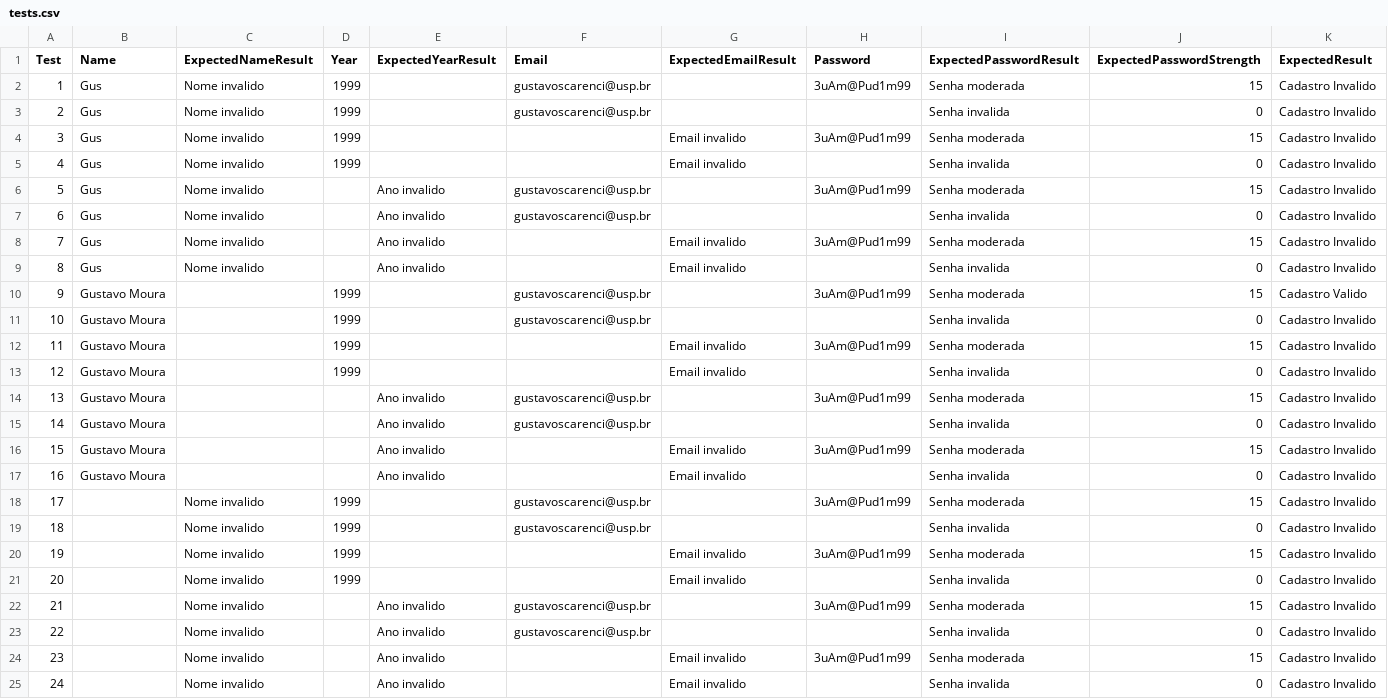
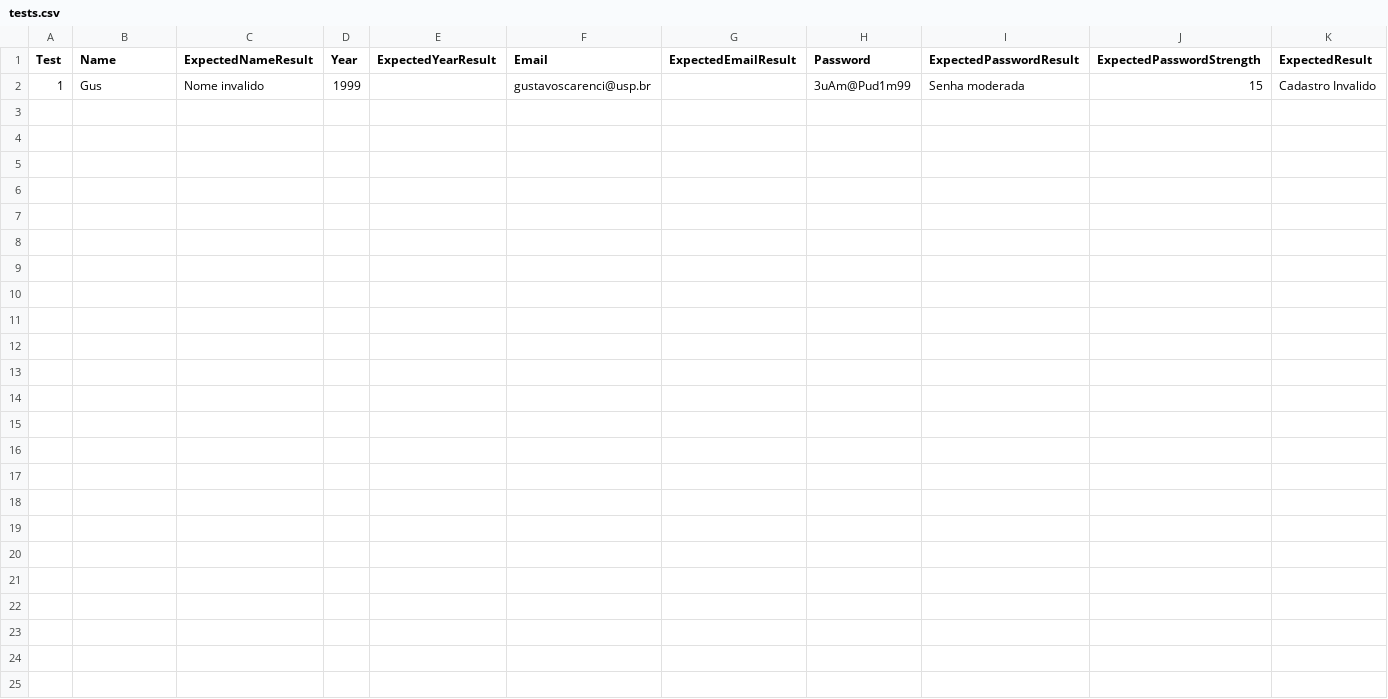
Before and after one commit to bealomes/cadastroWebTesteSelene, a CSV file: tests.csv, drawn as a sheet; the diff names each change by its address in the sheet, - before the commit and + after, or states it on an @@ line.

Commit message:
Selenium inicial

```diff
--- a/tests.csv
+++ b/tests.csv
-row 3: 2 | Gus | Nome invalido | 1999 |  | gustavoscarenci@usp.br |  |  | Senha invalida | 0 | Cadastro Invalido
-row 4: 3 | Gus | Nome invalido | 1999 |  |  | Email invalido | 3uAm@Pud1m99 | Senha moderada | 15 | Cadastro Invalido
-row 5: 4 | Gus | Nome invalido | 1999 |  |  | Email invalido |  | Senha invalida | 0 | Cadastro Invalido
-row 6: 5 | Gus | Nome invalido |  | Ano invalido | gustavoscarenci@usp.br |  | 3uAm@Pud1m99 | Senha moderada | 15 | Cadastro Invalido
-row 7: 6 | Gus | Nome invalido |  | Ano invalido | gustavoscarenci@usp.br |  |  | Senha invalida | 0 | Cadastro Invalido
-row 8: 7 | Gus | Nome invalido |  | Ano invalido |  | Email invalido | 3uAm@Pud1m99 | Senha moderada | 15 | Cadastro Invalido
-row 9: 8 | Gus | Nome invalido |  | Ano invalido |  | Email invalido |  | Senha invalida | 0 | Cadastro Invalido
-row 10: 9 | Gustavo Moura |  | 1999 |  | gustavoscarenci@usp.br |  | 3uAm@Pud1m99 | Senha moderada | 15 | Cadastro Valido
-row 11: 10 | Gustavo Moura |  | 1999 |  | gustavoscarenci@usp.br |  |  | Senha invalida | 0 | Cadastro Invalido
-row 12: 11 | Gustavo Moura |  | 1999 |  |  | Email invalido | 3uAm@Pud1m99 | Senha moderada | 15 | Cadastro Invalido
-row 13: 12 | Gustavo Moura |  | 1999 |  |  | Email invalido |  | Senha invalida | 0 | Cadastro Invalido
-row 14: 13 | Gustavo Moura |  |  | Ano invalido | gustavoscarenci@usp.br |  | 3uAm@Pud1m99 | Senha moderada | 15 | Cadastro Invalido
-row 15: 14 | Gustavo Moura |  |  | Ano invalido | gustavoscarenci@usp.br |  |  | Senha invalida | 0 | Cadastro Invalido
-row 16: 15 | Gustavo Moura |  |  | Ano invalido |  | Email invalido | 3uAm@Pud1m99 | Senha moderada | 15 | Cadastro Invalido
-row 17: 16 | Gustavo Moura |  |  | Ano invalido |  | Email invalido |  | Senha invalida | 0 | Cadastro Invalido
-row 18: 17 |  | Nome invalido | 1999 |  | gustavoscarenci@usp.br |  | 3uAm@Pud1m99 | Senha moderada | 15 | Cadastro Invalido
-row 19: 18 |  | Nome invalido | 1999 |  | gustavoscarenci@usp.br |  |  | Senha invalida | 0 | Cadastro Invalido
-row 20: 19 |  | Nome invalido | 1999 |  |  | Email invalido | 3uAm@Pud1m99 | Senha moderada | 15 | Cadastro Invalido
-row 21: 20 |  | Nome invalido | 1999 |  |  | Email invalido |  | Senha invalida | 0 | Cadastro Invalido
-row 22: 21 |  | Nome invalido |  | Ano invalido | gustavoscarenci@usp.br |  | 3uAm@Pud1m99 | Senha moderada | 15 | Cadastro Invalido
-row 23: 22 |  | Nome invalido |  | Ano invalido | gustavoscarenci@usp.br |  |  | Senha invalida | 0 | Cadastro Invalido
-row 24: 23 |  | Nome invalido |  | Ano invalido |  | Email invalido | 3uAm@Pud1m99 | Senha moderada | 15 | Cadastro Invalido
-row 25: 24 |  | Nome invalido |  | Ano invalido |  | Email invalido |  | Senha invalida | 0 | Cadastro Invalido
```
